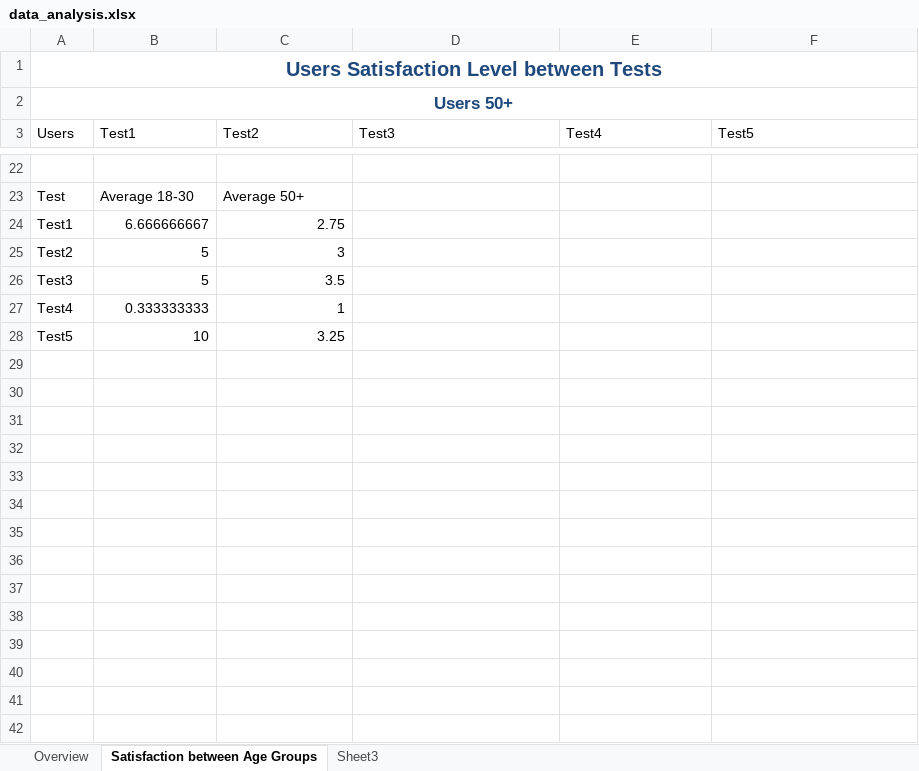
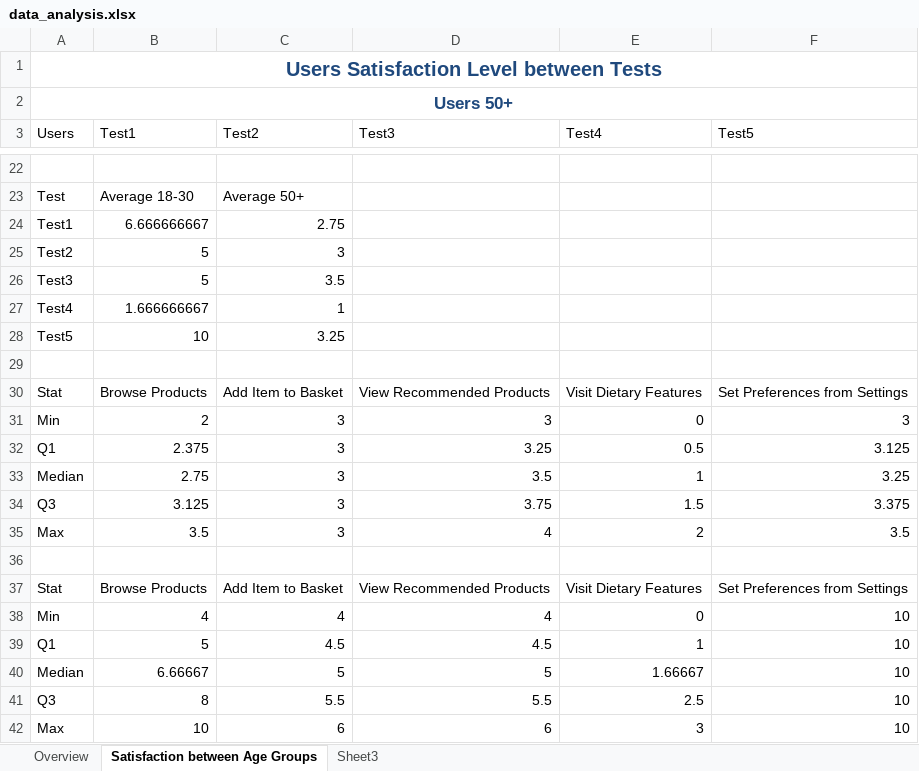
Before and after one commit to 210029073/cs2hci_team_2b_evaluation_repo, an Excel workbook: Ibrahim_210029073_findings/data_analysis.xlsx, sheet Satisfaction between Age Groups, drawn as a sheet; only a part is shown, gaps mark what is left out; values as stored, in another font and other column widths than the file's, no borders; charts and pictures and table styles not drawn; the diff covers the shown part only; the diff names each change by its address in the sheet, - before the commit and + after, or states it on an @@ line.

Commit message:
Update graphs

```diff
--- a/Ibrahim_210029073_findings/data_analysis.xlsx (sheet Satisfaction between Age Groups)
+++ b/Ibrahim_210029073_findings/data_analysis.xlsx (sheet Satisfaction between Age Groups)
-B27 (Test1): 0.333333333
+B27 (Test1): 1.666666667
+row 29: (empty)
+row 30: Stat | Browse Products | Add Item to Basket | View Recommended Products | Visit Dietary Features | Set Preferences from Settings
+row 31: Min | 2 | 3 | 3 | 0 | 3
+row 32: Q1 | 2.375 | 3 | 3.25 | 0.5 | 3.125
+row 33: Median | 2.75 | 3 | 3.5 | 1 | 3.25
+row 34: Q3 | 3.125 | 3 | 3.75 | 1.5 | 3.375
+row 35: Max | 3.5 | 3 | 4 | 2 | 3.5
+row 36: (empty)
+row 37: Stat | Browse Products | Add Item to Basket | View Recommended Products | Visit Dietary Features | Set Preferences from Settings
+row 38: Min | 4 | 4 | 4 | 0 | 10
+row 39: Q1 | 5 | 4.5 | 4.5 | 1 | 10
+row 40: Median | 6.66667 | 5 | 5 | 1.66667 | 10
+row 41: Q3 | 8 | 5.5 | 5.5 | 2.5 | 10
+row 42: Max | 10 | 6 | 6 | 3 | 10
```
Also changed, not shown: 4 edited cells elsewhere in this sheet, charts or pictures.
